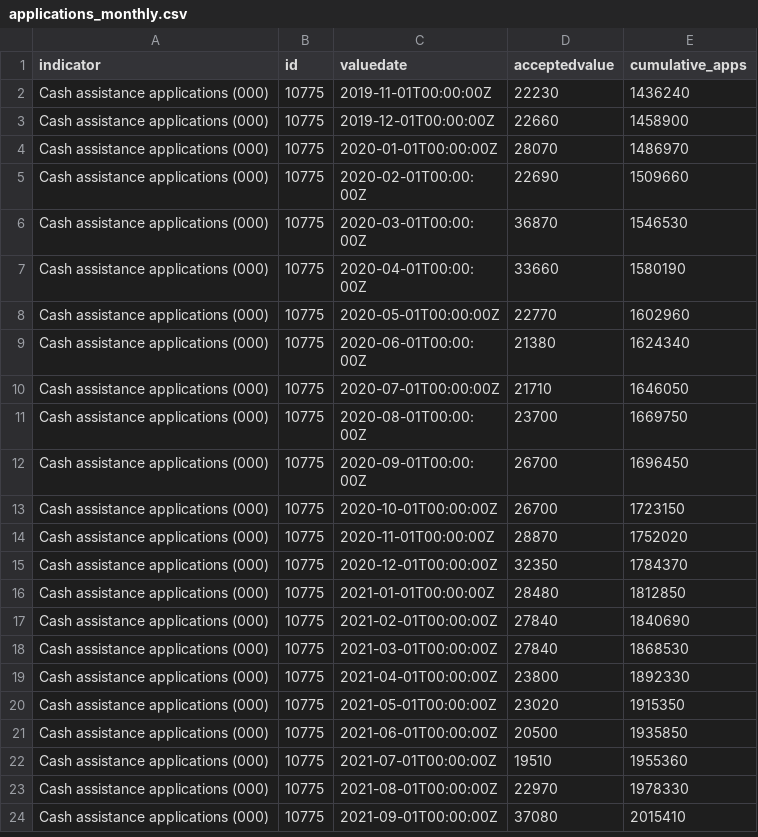
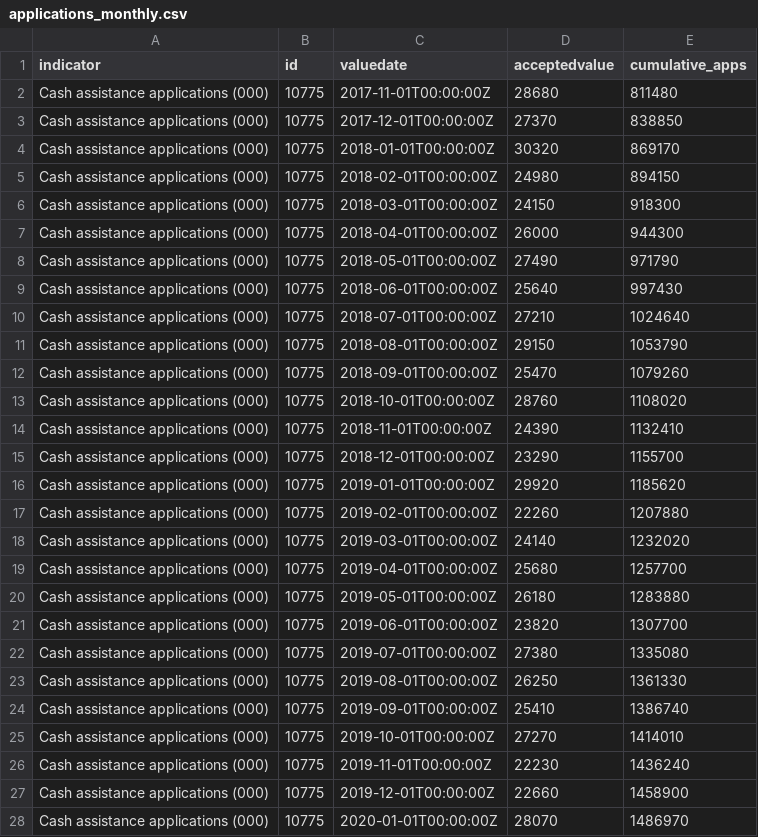
Before and after one commit to pspauster/public-assistance-denials, a CSV file: data/applications_monthly.csv, drawn as a sheet; only a part is shown; the shorter side is filled out with more unchanged rows; the diff names each change by its address in the sheet, - before the commit and + after, or states it on an @@ line.

Commit message:
change the date back for applications too

```diff
--- a/data/applications_monthly.csv
+++ b/data/applications_monthly.csv
+row 2: Cash assistance applications (000) | 10775 | 2017-11-01T00:00:00Z | 28680 | 811480
+row 3: Cash assistance applications (000) | 10775 | 2017-12-01T00:00:00Z | 27370 | 838850
+row 4: Cash assistance applications (000) | 10775 | 2018-01-01T00:00:00Z | 30320 | 869170
+row 5: Cash assistance applications (000) | 10775 | 2018-02-01T00:00:00Z | 24980 | 894150
+row 6: Cash assistance applications (000) | 10775 | 2018-03-01T00:00:00Z | 24150 | 918300
+row 7: Cash assistance applications (000) | 10775 | 2018-04-01T00:00:00Z | 26000 | 944300
+row 8: Cash assistance applications (000) | 10775 | 2018-05-01T00:00:00Z | 27490 | 971790
+row 9: Cash assistance applications (000) | 10775 | 2018-06-01T00:00:00Z | 25640 | 997430
+row 10: Cash assistance applications (000) | 10775 | 2018-07-01T00:00:00Z | 27210 | 1024640
+row 11: Cash assistance applications (000) | 10775 | 2018-08-01T00:00:00Z | 29150 | 1053790
+row 12: Cash assistance applications (000) | 10775 | 2018-09-01T00:00:00Z | 25470 | 1079260
+row 13: Cash assistance applications (000) | 10775 | 2018-10-01T00:00:00Z | 28760 | 1108020
+row 14: Cash assistance applications (000) | 10775 | 2018-11-01T00:00:00Z | 24390 | 1132410
+row 15: Cash assistance applications (000) | 10775 | 2018-12-01T00:00:00Z | 23290 | 1155700
+row 16: Cash assistance applications (000) | 10775 | 2019-01-01T00:00:00Z | 29920 | 1185620
+row 17: Cash assistance applications (000) | 10775 | 2019-02-01T00:00:00Z | 22260 | 1207880
+row 18: Cash assistance applications (000) | 10775 | 2019-03-01T00:00:00Z | 24140 | 1232020
+row 19: Cash assistance applications (000) | 10775 | 2019-04-01T00:00:00Z | 25680 | 1257700
+row 20: Cash assistance applications (000) | 10775 | 2019-05-01T00:00:00Z | 26180 | 1283880
+row 21: Cash assistance applications (000) | 10775 | 2019-06-01T00:00:00Z | 23820 | 1307700
+row 22: Cash assistance applications (000) | 10775 | 2019-07-01T00:00:00Z | 27380 | 1335080
+row 23: Cash assistance applications (000) | 10775 | 2019-08-01T00:00:00Z | 26250 | 1361330
+row 24: Cash assistance applications (000) | 10775 | 2019-09-01T00:00:00Z | 25410 | 1386740
+row 25: Cash assistance applications (000) | 10775 | 2019-10-01T00:00:00Z | 27270 | 1414010
```
Also changed, not shown: 1 other file.
